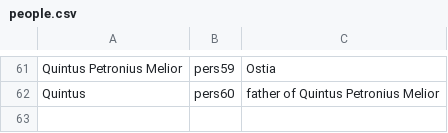
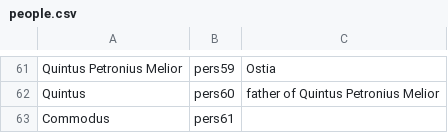
Before and after one commit to neelsmith/latinsrcs, a CSV file: collections/people.csv, drawn as a sheet; only a part is shown, gaps mark what is left out; the diff names each change by its address in the sheet, - before the commit and + after, or states it on an @@ line.

Commit message:
Update people.csv

```diff
--- a/collections/people.csv
+++ b/collections/people.csv
+row 63: Commodus | pers61
```
